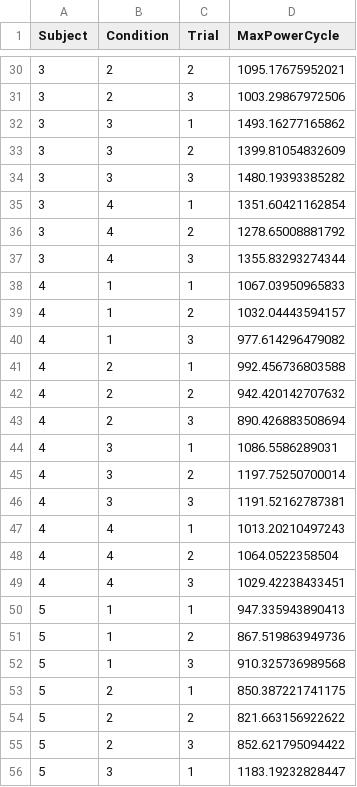
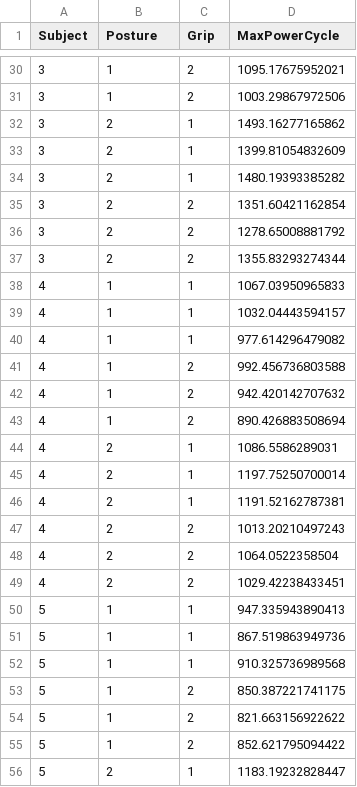
Before and after one commit to ross-wilkinson/datasets, a CSV file: gripNoGrip/gripNoGrip.csv, drawn as a sheet; only a part is shown, gaps mark what is left out; the diff covers the shown part only.

Commit message:
Update gripNoGrip.csv

```diff
--- a/gripNoGrip/gripNoGrip.csv
+++ b/gripNoGrip/gripNoGrip.csv
@@ -1 +1 @@
-Subject, Condition, Trial, MaxPowerCycle
+Subject,Posture,Grip,MaxPowerCycle
@@ -30,27 +30,27 @@ Subject, Condition, Trial, MaxPowerCycle
-3,2,2,1095.17675952021
-3,2,3,1003.29867972506
-3,3,1,1493.16277165862
-3,3,2,1399.81054832609
-3,3,3,1480.19393385282
-3,4,1,1351.60421162854
-3,4,2,1278.65008881792
-3,4,3,1355.83293274344
+3,1,2,1095.17675952021
+3,1,2,1003.29867972506
+3,2,1,1493.16277165862
+3,2,1,1399.81054832609
+3,2,1,1480.19393385282
+3,2,2,1351.60421162854
+3,2,2,1278.65008881792
+3,2,2,1355.83293274344
 4,1,1,1067.03950965833
-4,1,2,1032.04443594157
-4,1,3,977.614296479082
-4,2,1,992.456736803588
-4,2,2,942.420142707632
-4,2,3,890.426883508694
-4,3,1,1086.5586289031
-4,3,2,1197.75250700014
-4,3,3,1191.52162787381
-4,4,1,1013.20210497243
-4,4,2,1064.0522358504
-4,4,3,1029.42238433451
+4,1,1,1032.04443594157
+4,1,1,977.614296479082
+4,1,2,992.456736803588
+4,1,2,942.420142707632
+4,1,2,890.426883508694
+4,2,1,1086.5586289031
+4,2,1,1197.75250700014
+4,2,1,1191.52162787381
+4,2,2,1013.20210497243
+4,2,2,1064.0522358504
+4,2,2,1029.42238433451
 5,1,1,947.335943890413
-5,1,2,867.519863949736
-5,1,3,910.325736989568
-5,2,1,850.387221741175
-5,2,2,821.663156922622
-5,2,3,852.621795094422
-5,3,1,1183.19232828447
+5,1,1,867.519863949736
+5,1,1,910.325736989568
+5,1,2,850.387221741175
+5,1,2,821.663156922622
+5,1,2,852.621795094422
+5,2,1,1183.19232828447
```
Also changed, not shown: 149 edited cells elsewhere in this file.
